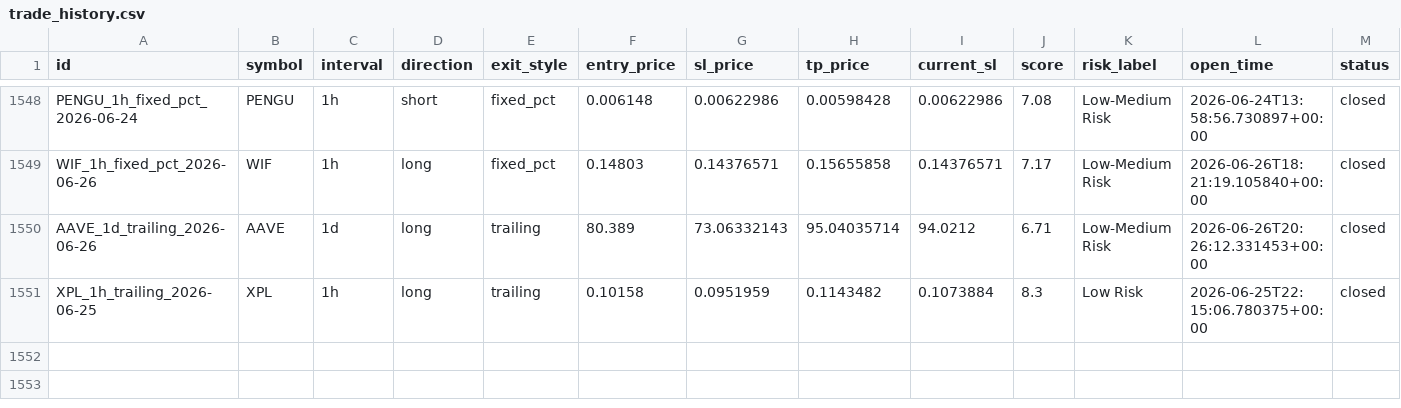
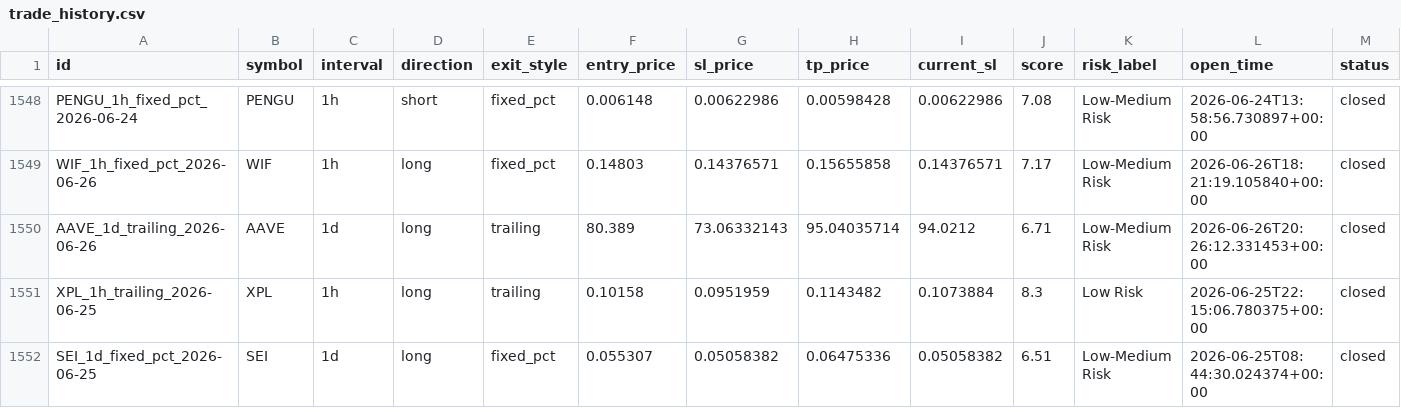
Before and after one commit to raamdhul-star/varam-dynamics-bot, a CSV file: results/paper_trades/trade_history.csv, drawn as a sheet; only a part is shown, gaps mark what is left out; rows hold the shown columns only; the diff names each change by its address in the sheet, - before the commit and + after, or states it on an @@ line.

```diff
--- a/results/paper_trades/trade_history.csv
+++ b/results/paper_trades/trade_history.csv
+row 1552: SEI_1d_fixed_pct_2026-06-25 | SEI | 1d | long | fixed_pct | 0.055307 | 0.05058382 | 0.06475336 | 0.05058382 | 6.51 | Low-Medium Risk | 2026-06-25T08:44:30.024374+00:00 | closed
```
Also changed, not shown: 2 other files.
